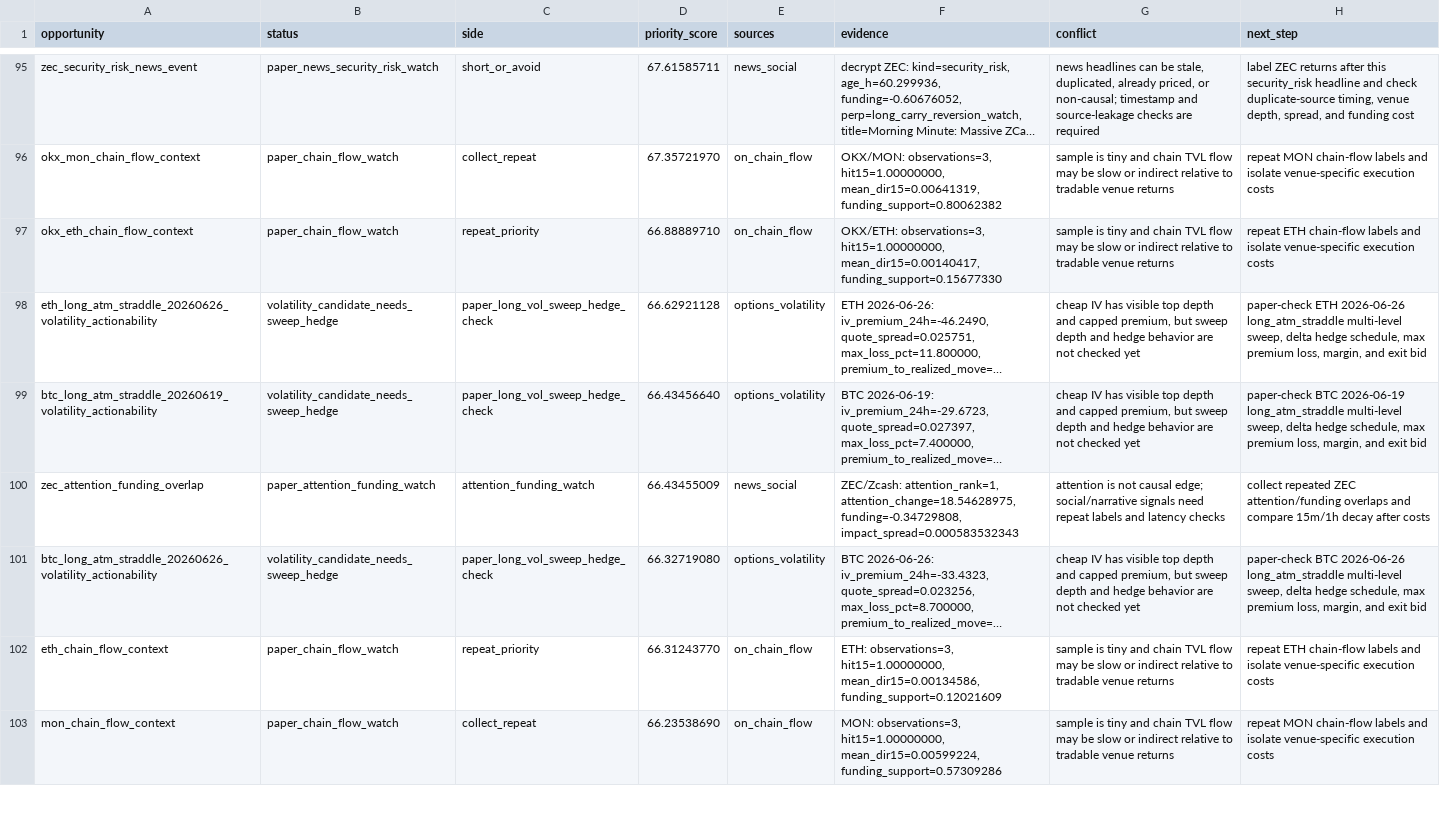
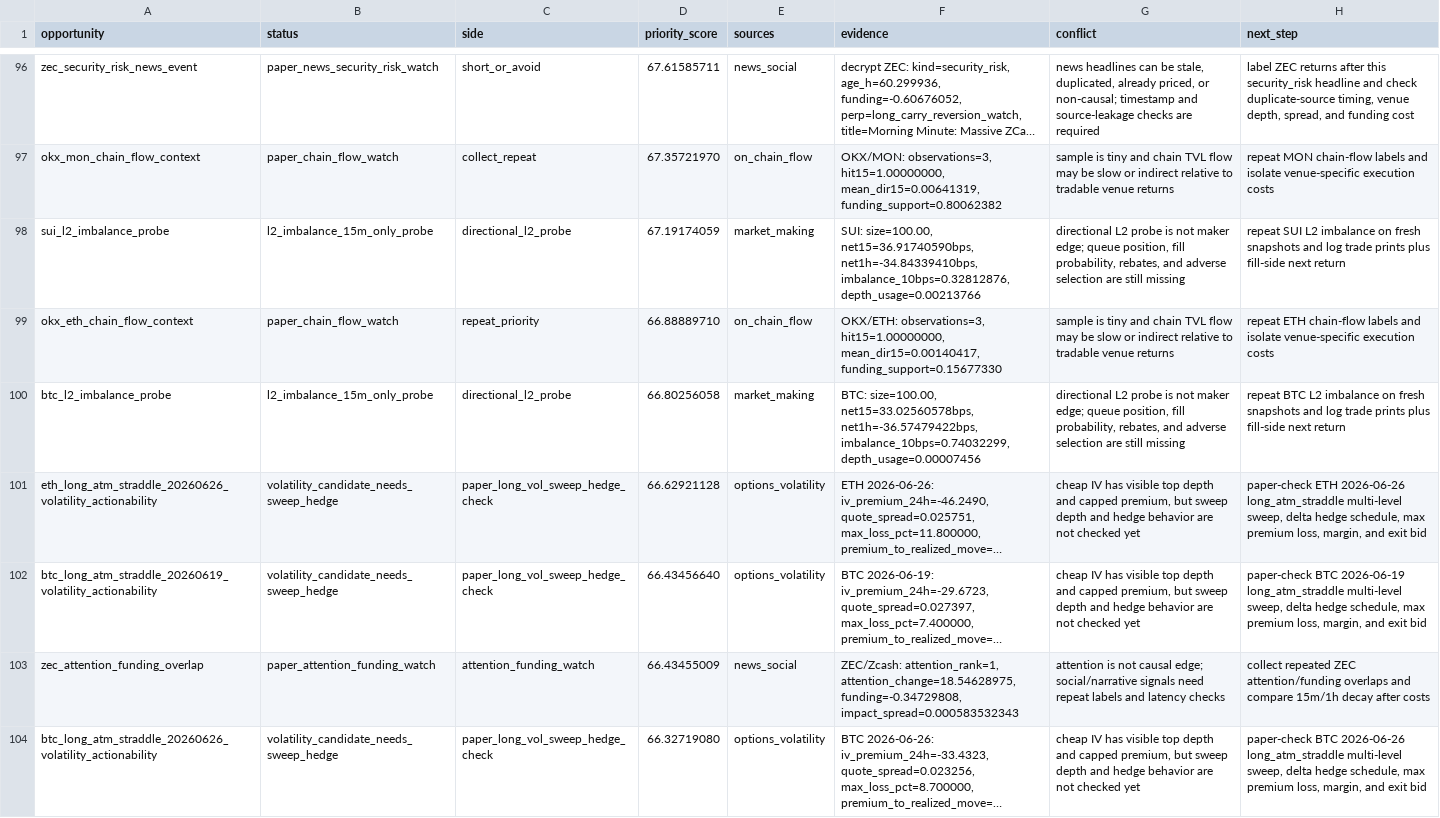
Before and after one commit to tomato414941/alpha-os, a CSV file: strategies/current_alpha_stack.csv, drawn as a sheet; only a part is shown, gaps mark what is left out; the shorter side is filled out with more unchanged rows; long unchanged cells end in …; the diff covers the shown part only; the diff names each change by its address in the sheet, - before the commit and + after, or states it on an @@ line.

Commit message:
strategy: expand l2 imbalance paper probes

```diff
--- a/strategies/current_alpha_stack.csv
+++ b/strategies/current_alpha_stack.csv
+row 98: sui_l2_imbalance_probe | l2_imbalance_15m_only_probe | directional_l2_probe | 67.19174059 | market_making | SUI: size=100.00, net15=36.91740590bps, net1h=-34.84339410bps, imbalance_10bps=0.32812876, depth_usage=0.00213766 | directional L2 probe is not maker edge; queue position, fill probability, rebates, and adverse selection are still missing | repeat SUI L2 imbalance on fresh snapshots and log trade prints plus fill-side next return
+row 100: btc_l2_imbalance_probe | l2_imbalance_15m_only_probe | directional_l2_probe | 66.80256058 | market_making | BTC: size=100.00, net15=33.02560578bps, net1h=-36.57479422bps, imbalance_10bps=0.74032299, depth_usage=0.00007456 | directional L2 probe is not maker edge; queue position, fill probability, rebates, and adverse selection are still missing | repeat BTC L2 imbalance on fresh snapshots and log trade prints plus fill-side next return
```
Also changed, not shown: 6 added rows elsewhere in this file, strategies/current_symbol_cluster_conflicts.csv, strategies/current_symbol_cluster_label_queue.csv, 15 other files.
